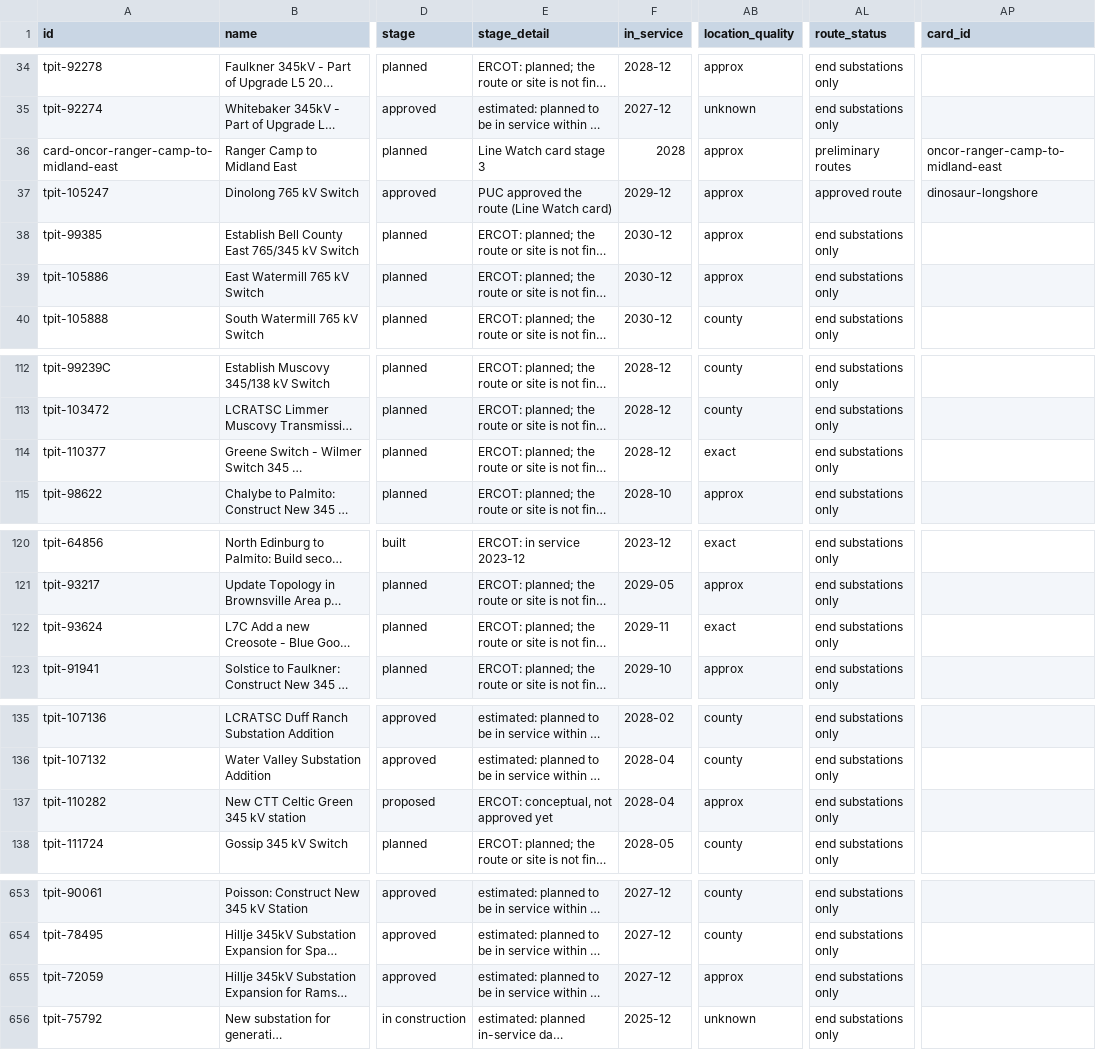
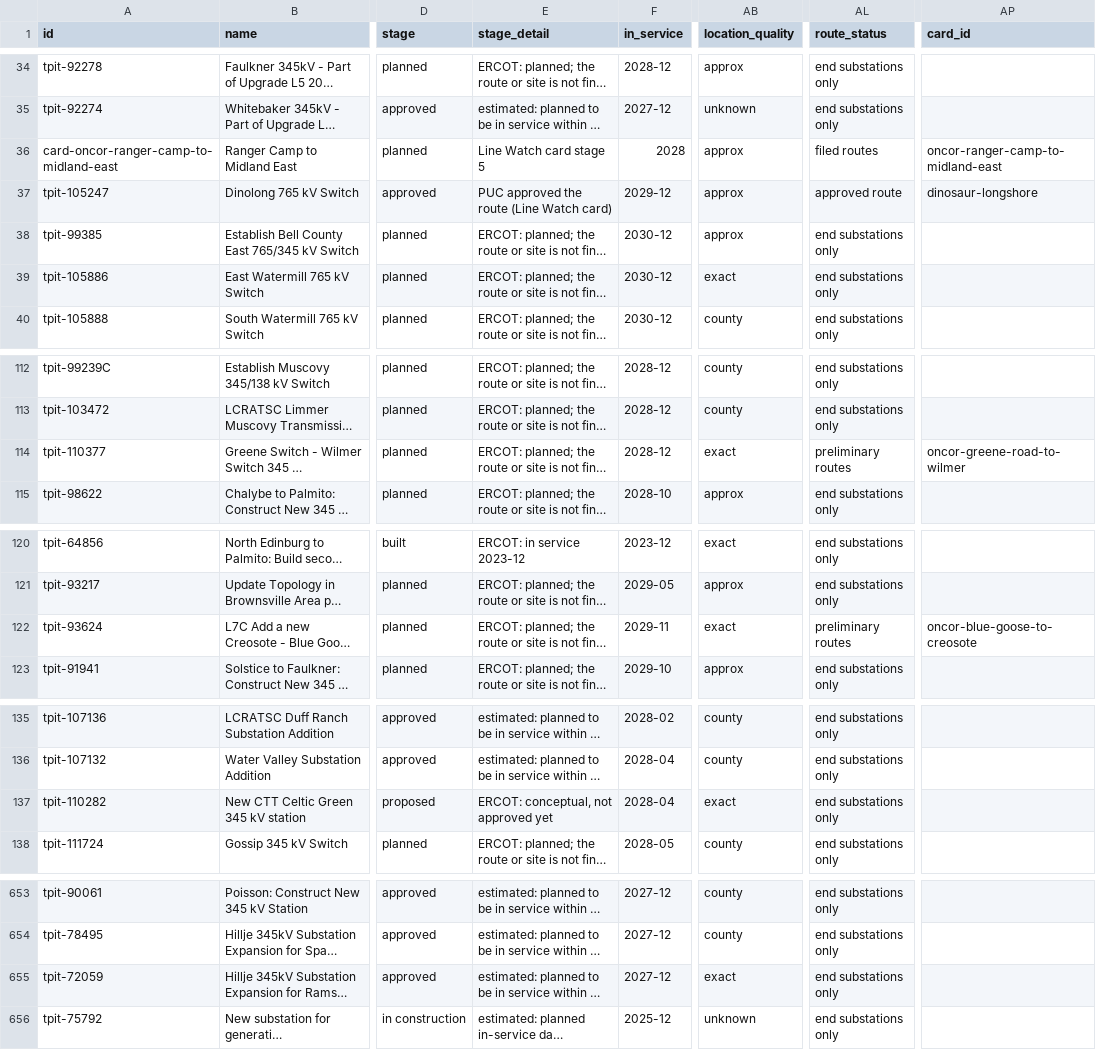
Before and after one commit to jaidensuthar-collab/shinepro-demo, a CSV file: k2-line-watch/web/exports/k2-all-lines.csv, drawn as a sheet; only a part is shown, gaps mark what is left out; long unchanged cells end in …; the diff names each change by its address in the sheet, - before the commit and + after, or states it on an @@ line.

```diff
--- a/k2-line-watch/web/exports/k2-all-lines.csv
+++ b/k2-line-watch/web/exports/k2-all-lines.csv
-E36 (stage_detail): Line Watch card stage 3
+E36 (stage_detail): Line Watch card stage 5
-AL36 (route_status): preliminary routes
+AL36 (route_status): filed routes
-AB39 (location_quality): approx
+AB39 (location_quality): exact
-AL114 (route_status): end substations only
+AL114 (route_status): preliminary routes
-AP114 (card_id): (empty)
+AP114 (card_id): oncor-greene-road-to-wilmer
-AL122 (route_status): end substations only
+AL122 (route_status): preliminary routes
-AP122 (card_id): (empty)
+AP122 (card_id): oncor-blue-goose-to-creosote
-AB137 (location_quality): approx
+AB137 (location_quality): exact
-AB655 (location_quality): approx
+AB655 (location_quality): exact
```
Also changed, not shown: k2-line-watch/web/exports/k2-all-substations.csv, k2-line-watch/web/exports/k2-ercot-texas-lines.csv, 35 other files.
